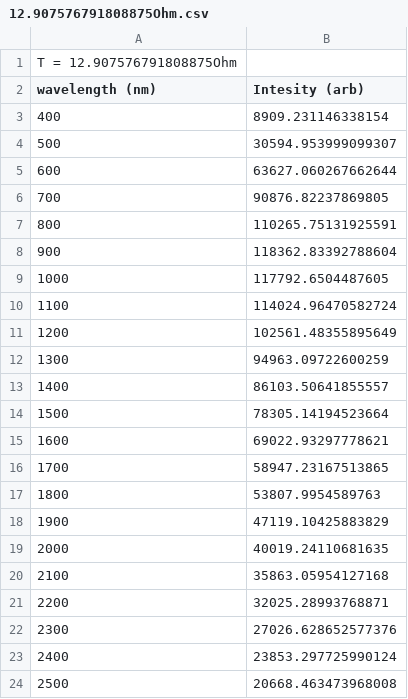
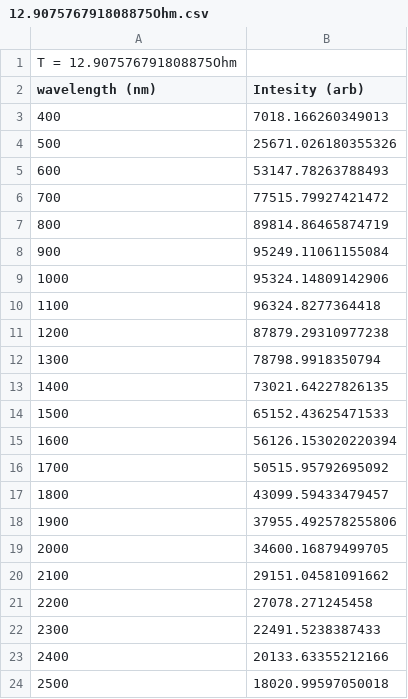
Before and after one commit to hezy/Planck, a CSV file: 12.907576791808875Ohm.csv, drawn as a sheet.

```diff
--- a/12.907576791808875Ohm.csv
+++ b/12.907576791808875Ohm.csv
@@ -2,23 +2,23 @@ T = 12.907576791808875Ohm
 wavelength (nm)	Intesity (arb)
-400	8909.231146338154
-500	30594.953999099307
-600	63627.060267662644
-700	90876.82237869805
-800	110265.75131925591
-900	118362.83392788604
-1000	117792.6504487605
-1100	114024.96470582724
-1200	102561.48355895649
-1300	94963.09722600259
-1400	86103.50641855557
-1500	78305.14194523664
-1600	69022.93297778621
-1700	58947.23167513865
-1800	53807.9954589763
-1900	47119.10425883829
-2000	40019.24110681635
-2100	35863.05954127168
-2200	32025.28993768871
-2300	27026.628652577376
-2400	23853.297725990124
-2500	20668.463473968008
+400	7018.166260349013
+500	25671.026180355326
+600	53147.78263788493
+700	77515.79927421472
+800	89814.86465874719
+900	95249.11061155084
+1000	95324.14809142906
+1100	96324.8277364418
+1200	87879.29310977238
+1300	78798.9918350794
+1400	73021.64227826135
+1500	65152.43625471533
+1600	56126.153020220394
+1700	50515.95792695092
+1800	43099.59433479457
+1900	37955.492578255806
+2000	34600.16879499705
+2100	29151.04581091662
+2200	27078.271245458
+2300	22491.5238387433
+2400	20133.63355212166
+2500	18020.99597050018
```
Also changed, not shown: 14.818839590443687Ohm.csv, 16.7301023890785Ohm.csv, 5 other files.
